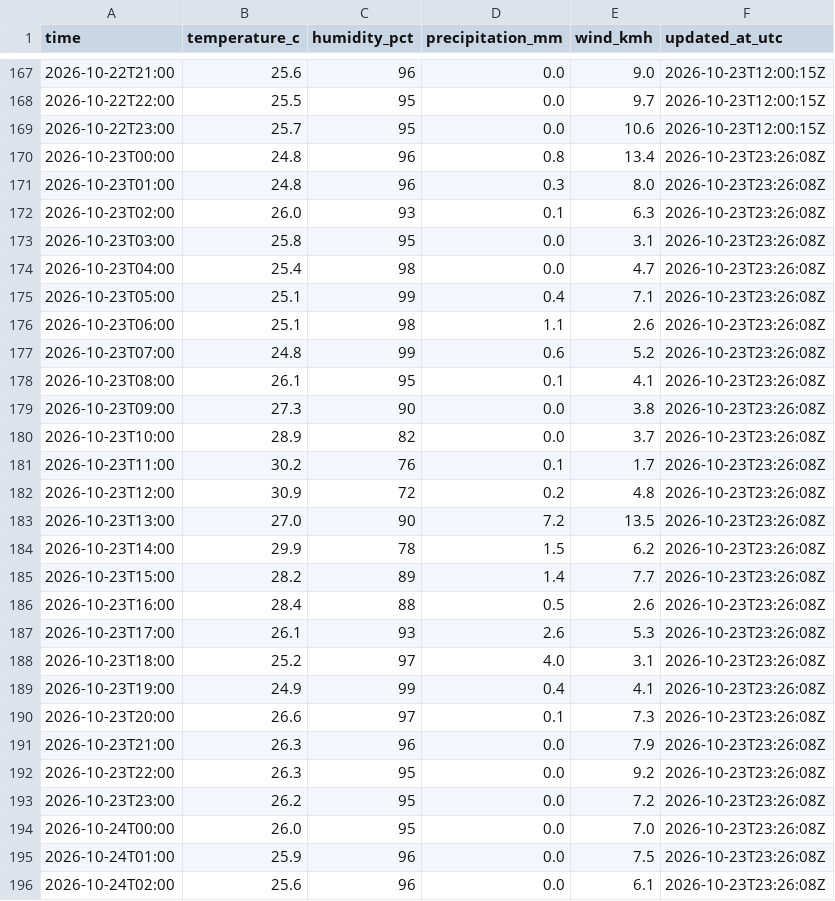
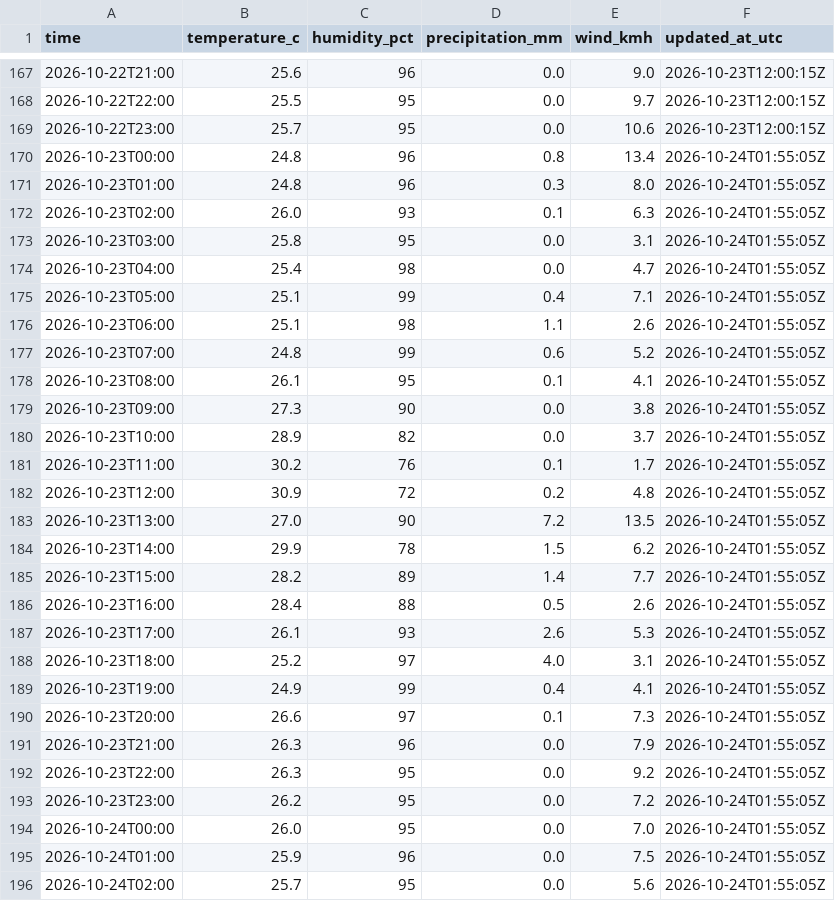
Before and after one commit to farah-aleya/seri-iskandar-weather, a CSV file: data/observations.csv, drawn as a sheet; only a part is shown, gaps mark what is left out; the diff covers the shown part only.

```diff
--- a/data/observations.csv
+++ b/data/observations.csv
@@ -169,28 +169,28 @@ time,temperature_c,humidity_pct,precipitation_mm,wind_kmh,updated_at_utc
 2026-10-22T23:00,25.7,95,0.0,10.6,2026-10-23T12:00:15Z
-2026-10-23T00:00,24.8,96,0.8,13.4,2026-10-23T23:26:08Z
-2026-10-23T01:00,24.8,96,0.3,8.0,2026-10-23T23:26:08Z
-2026-10-23T02:00,26.0,93,0.1,6.3,2026-10-23T23:26:08Z
-2026-10-23T03:00,25.8,95,0.0,3.1,2026-10-23T23:26:08Z
-2026-10-23T04:00,25.4,98,0.0,4.7,2026-10-23T23:26:08Z
-2026-10-23T05:00,25.1,99,0.4,7.1,2026-10-23T23:26:08Z
-2026-10-23T06:00,25.1,98,1.1,2.6,2026-10-23T23:26:08Z
-2026-10-23T07:00,24.8,99,0.6,5.2,2026-10-23T23:26:08Z
-2026-10-23T08:00,26.1,95,0.1,4.1,2026-10-23T23:26:08Z
-2026-10-23T09:00,27.3,90,0.0,3.8,2026-10-23T23:26:08Z
-2026-10-23T10:00,28.9,82,0.0,3.7,2026-10-23T23:26:08Z
-2026-10-23T11:00,30.2,76,0.1,1.7,2026-10-23T23:26:08Z
-2026-10-23T12:00,30.9,72,0.2,4.8,2026-10-23T23:26:08Z
-2026-10-23T13:00,27.0,90,7.2,13.5,2026-10-23T23:26:08Z
-2026-10-23T14:00,29.9,78,1.5,6.2,2026-10-23T23:26:08Z
-2026-10-23T15:00,28.2,89,1.4,7.7,2026-10-23T23:26:08Z
-2026-10-23T16:00,28.4,88,0.5,2.6,2026-10-23T23:26:08Z
-2026-10-23T17:00,26.1,93,2.6,5.3,2026-10-23T23:26:08Z
-2026-10-23T18:00,25.2,97,4.0,3.1,2026-10-23T23:26:08Z
-2026-10-23T19:00,24.9,99,0.4,4.1,2026-10-23T23:26:08Z
-2026-10-23T20:00,26.6,97,0.1,7.3,2026-10-23T23:26:08Z
-2026-10-23T21:00,26.3,96,0.0,7.9,2026-10-23T23:26:08Z
-2026-10-23T22:00,26.3,95,0.0,9.2,2026-10-23T23:26:08Z
-2026-10-23T23:00,26.2,95,0.0,7.2,2026-10-23T23:26:08Z
-2026-10-24T00:00,26.0,95,0.0,7.0,2026-10-23T23:26:08Z
-2026-10-24T01:00,25.9,96,0.0,7.5,2026-10-23T23:26:08Z
-2026-10-24T02:00,25.6,96,0.0,6.1,2026-10-23T23:26:08Z
+2026-10-23T00:00,24.8,96,0.8,13.4,2026-10-24T01:55:05Z
+2026-10-23T01:00,24.8,96,0.3,8.0,2026-10-24T01:55:05Z
+2026-10-23T02:00,26.0,93,0.1,6.3,2026-10-24T01:55:05Z
+2026-10-23T03:00,25.8,95,0.0,3.1,2026-10-24T01:55:05Z
+2026-10-23T04:00,25.4,98,0.0,4.7,2026-10-24T01:55:05Z
+2026-10-23T05:00,25.1,99,0.4,7.1,2026-10-24T01:55:05Z
+2026-10-23T06:00,25.1,98,1.1,2.6,2026-10-24T01:55:05Z
+2026-10-23T07:00,24.8,99,0.6,5.2,2026-10-24T01:55:05Z
+2026-10-23T08:00,26.1,95,0.1,4.1,2026-10-24T01:55:05Z
+2026-10-23T09:00,27.3,90,0.0,3.8,2026-10-24T01:55:05Z
+2026-10-23T10:00,28.9,82,0.0,3.7,2026-10-24T01:55:05Z
+2026-10-23T11:00,30.2,76,0.1,1.7,2026-10-24T01:55:05Z
+2026-10-23T12:00,30.9,72,0.2,4.8,2026-10-24T01:55:05Z
+2026-10-23T13:00,27.0,90,7.2,13.5,2026-10-24T01:55:05Z
+2026-10-23T14:00,29.9,78,1.5,6.2,2026-10-24T01:55:05Z
+2026-10-23T15:00,28.2,89,1.4,7.7,2026-10-24T01:55:05Z
+2026-10-23T16:00,28.4,88,0.5,2.6,2026-10-24T01:55:05Z
+2026-10-23T17:00,26.1,93,2.6,5.3,2026-10-24T01:55:05Z
+2026-10-23T18:00,25.2,97,4.0,3.1,2026-10-24T01:55:05Z
+2026-10-23T19:00,24.9,99,0.4,4.1,2026-10-24T01:55:05Z
+2026-10-23T20:00,26.6,97,0.1,7.3,2026-10-24T01:55:05Z
+2026-10-23T21:00,26.3,96,0.0,7.9,2026-10-24T01:55:05Z
+2026-10-23T22:00,26.3,95,0.0,9.2,2026-10-24T01:55:05Z
+2026-10-23T23:00,26.2,95,0.0,7.2,2026-10-24T01:55:05Z
+2026-10-24T00:00,26.0,95,0.0,7.0,2026-10-24T01:55:05Z
+2026-10-24T01:00,25.9,96,0.0,7.5,2026-10-24T01:55:05Z
+2026-10-24T02:00,25.7,95,0.0,5.6,2026-10-24T01:55:05Z
```
Also changed, not shown: 2 added rows and 20 edited cells elsewhere in this file, data/current.csv, data/daily_forecasts.csv, 2 other files.
